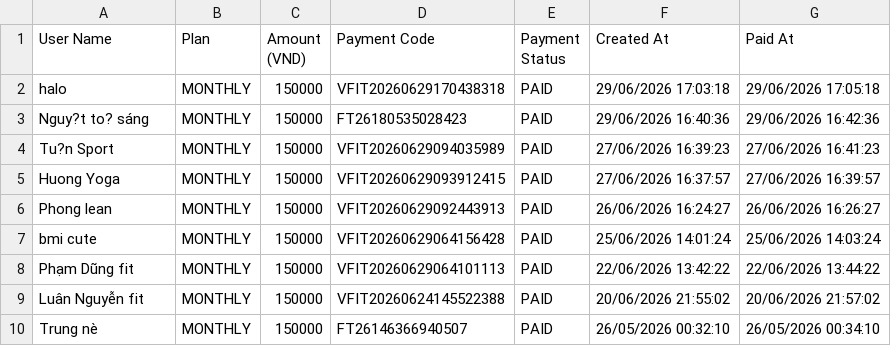
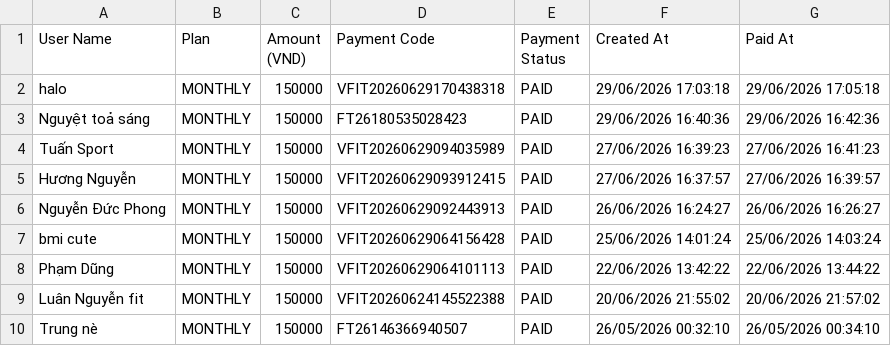
Before and after one commit to nabii-nguyenn213/V-Fit, a CSV file: docs/vfit_transactions.csv, drawn as a sheet.

```diff
--- a/docs/vfit_transactions.csv
+++ b/docs/vfit_transactions.csv
@@ -2,8 +2,8 @@
 halo,MONTHLY,150000,VFIT20260629170438318,PAID,29/06/2026 17:03:18,29/06/2026 17:05:18
-Nguy?t to? sáng,MONTHLY,150000,FT26180535028423,PAID,29/06/2026 16:40:36,29/06/2026 16:42:36
-Tu?n Sport,MONTHLY,150000,VFIT20260629094035989,PAID,27/06/2026 16:39:23,27/06/2026 16:41:23
-Huong Yoga,MONTHLY,150000,VFIT20260629093912415,PAID,27/06/2026 16:37:57,27/06/2026 16:39:57
-Phong lean,MONTHLY,150000,VFIT20260629092443913,PAID,26/06/2026 16:24:27,26/06/2026 16:26:27
+Nguyệt toả sáng,MONTHLY,150000,FT26180535028423,PAID,29/06/2026 16:40:36,29/06/2026 16:42:36
+Tuấn Sport,MONTHLY,150000,VFIT20260629094035989,PAID,27/06/2026 16:39:23,27/06/2026 16:41:23
+Hương Nguyễn,MONTHLY,150000,VFIT20260629093912415,PAID,27/06/2026 16:37:57,27/06/2026 16:39:57
+Nguyễn Đức Phong,MONTHLY,150000,VFIT20260629092443913,PAID,26/06/2026 16:24:27,26/06/2026 16:26:27
 bmi cute,MONTHLY,150000,VFIT20260629064156428,PAID,25/06/2026 14:01:24,25/06/2026 14:03:24
-Phạm Dũng fit,MONTHLY,150000,VFIT20260629064101113,PAID,22/06/2026 13:42:22,22/06/2026 13:44:22
+Phạm Dũng,MONTHLY,150000,VFIT20260629064101113,PAID,22/06/2026 13:42:22,22/06/2026 13:44:22
 Luân Nguyễn fit,MONTHLY,150000,VFIT20260624145522388,PAID,20/06/2026 21:55:02,20/06/2026 21:57:02
```
Also changed, not shown: docs/vfit_showcase_excel.csv, docs/vfit_users.csv.
